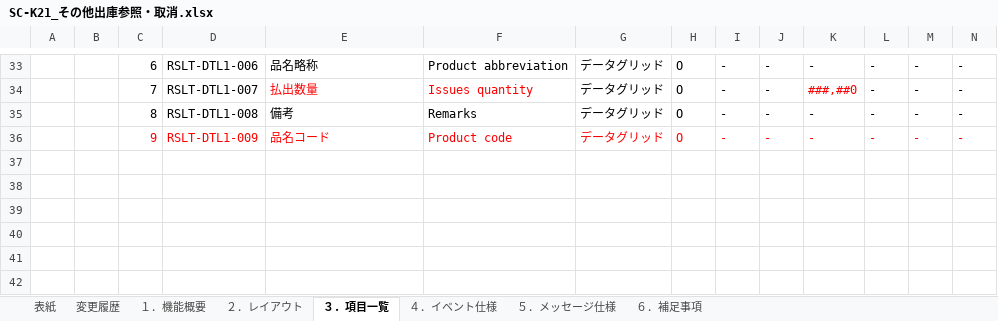
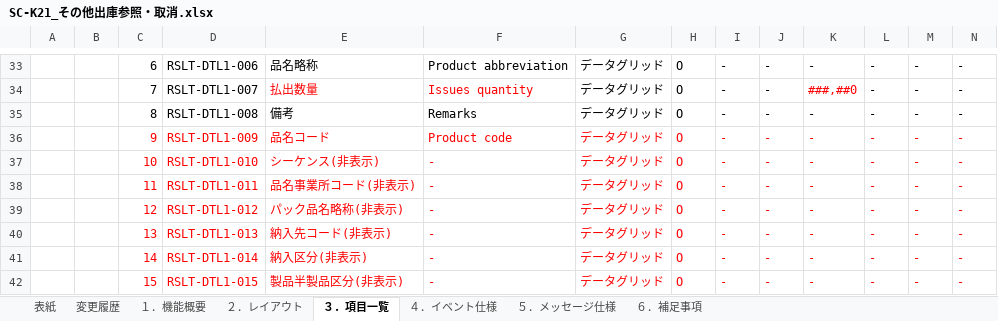
Before and after one commit to LeviDlflu/backdoor, an Excel workbook: 01_基本設計書/20200220リリース/SC-K21_その他出庫参照・取消.xlsx, sheet ３．項目一覧, drawn as a sheet; only a part is shown, gaps mark what is left out; values as stored, in another font and other column widths than the file's, no borders; rows hold the shown columns only; the diff names each change by its address in the sheet, - before the commit and + after, or states it on an @@ line.

```diff
--- a/01_基本設計書/20200220リリース/SC-K21_その他出庫参照・取消.xlsx (sheet ３．項目一覧)
+++ b/01_基本設計書/20200220リリース/SC-K21_その他出庫参照・取消.xlsx (sheet ３．項目一覧)
+row 37:  |  | 10 | RSLT-DTL1-010 | シーケンス(非表示) | - | データグリッド | O | - | - | - | - | - | -
+row 38:  |  | 11 | RSLT-DTL1-011 | 品名事業所コード(非表示) | - | データグリッド | O | - | - | - | - | - | -
+row 39:  |  | 12 | RSLT-DTL1-012 | パック品名略称(非表示) | - | データグリッド | O | - | - | - | - | - | -
+row 40:  |  | 13 | RSLT-DTL1-013 | 納入先コード(非表示) | - | データグリッド | O | - | - | - | - | - | -
+row 41:  |  | 14 | RSLT-DTL1-014 | 納入区分(非表示) | - | データグリッド | O | - | - | - | - | - | -
+row 42:  |  | 15 | RSLT-DTL1-015 | 製品半製品区分(非表示) | - | データグリッド | O | - | - | - | - | - | -
```
Also changed, not shown: sheet ４．イベント仕様, 01_基本設計書/20200220リリース/SC-K17_成形金型別不良分析.xlsx.
